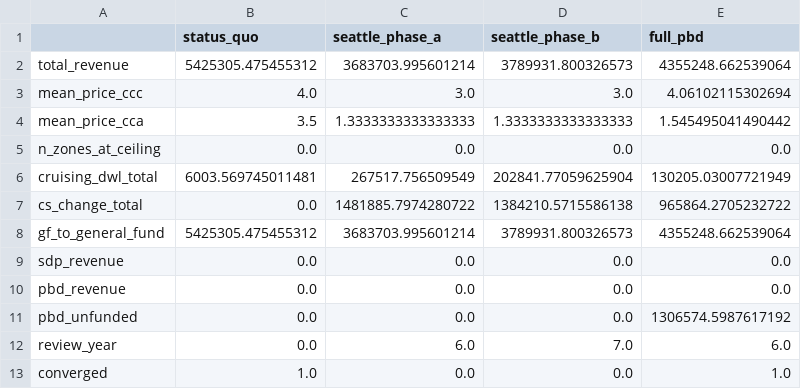
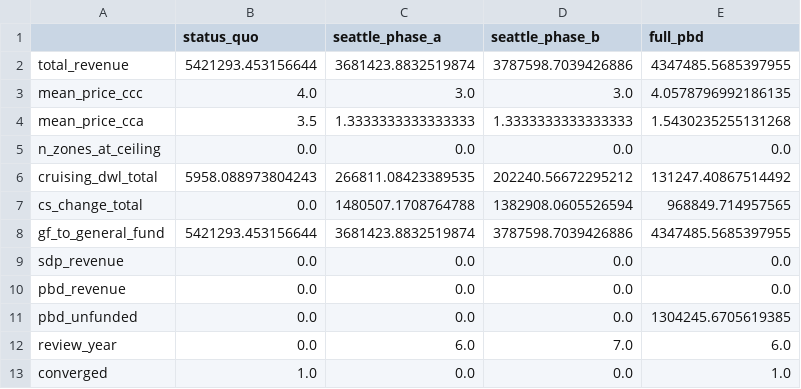
Before and after one commit to Progress-and-Poverty-Institute/philly-parking-benefit-districts, a CSV file: outputs/tables/comparison_table.csv, drawn as a sheet.

```diff
--- a/outputs/tables/comparison_table.csv
+++ b/outputs/tables/comparison_table.csv
@@ -1,12 +1,12 @@
 ,status_quo,seattle_phase_a,seattle_phase_b,full_pbd
-total_revenue,5425305.475455312,3683703.995601214,3789931.800326573,4355248.662539064
-mean_price_ccc,4.0,3.0,3.0,4.06102115302694
-mean_price_cca,3.5,1.3333333333333333,1.3333333333333333,1.545495041490442
+total_revenue,5421293.453156644,3681423.8832519874,3787598.7039426886,4347485.5685397955
+mean_price_ccc,4.0,3.0,3.0,4.0578796992186135
+mean_price_cca,3.5,1.3333333333333333,1.3333333333333333,1.5430235255131268
 n_zones_at_ceiling,0.0,0.0,0.0,0.0
-cruising_dwl_total,6003.569745011481,267517.756509549,202841.77059625904,130205.03007721949
-cs_change_total,0.0,1481885.7974280722,1384210.5715586138,965864.2705232722
-gf_to_general_fund,5425305.475455312,3683703.995601214,3789931.800326573,4355248.662539064
+cruising_dwl_total,5958.088973804243,266811.08423389535,202240.56672295212,131247.40867514492
+cs_change_total,0.0,1480507.1708764788,1382908.0605526594,968849.714957565
+gf_to_general_fund,5421293.453156644,3681423.8832519874,3787598.7039426886,4347485.5685397955
 sdp_revenue,0.0,0.0,0.0,0.0
 pbd_revenue,0.0,0.0,0.0,0.0
-pbd_unfunded,0.0,0.0,0.0,1306574.5987617192
+pbd_unfunded,0.0,0.0,0.0,1304245.6705619385
 review_year,0.0,6.0,7.0,6.0
```
Also changed, not shown: outputs/tables/scenario_ranges.csv, outputs/tables/scenario_runs.csv, 6 other files.
